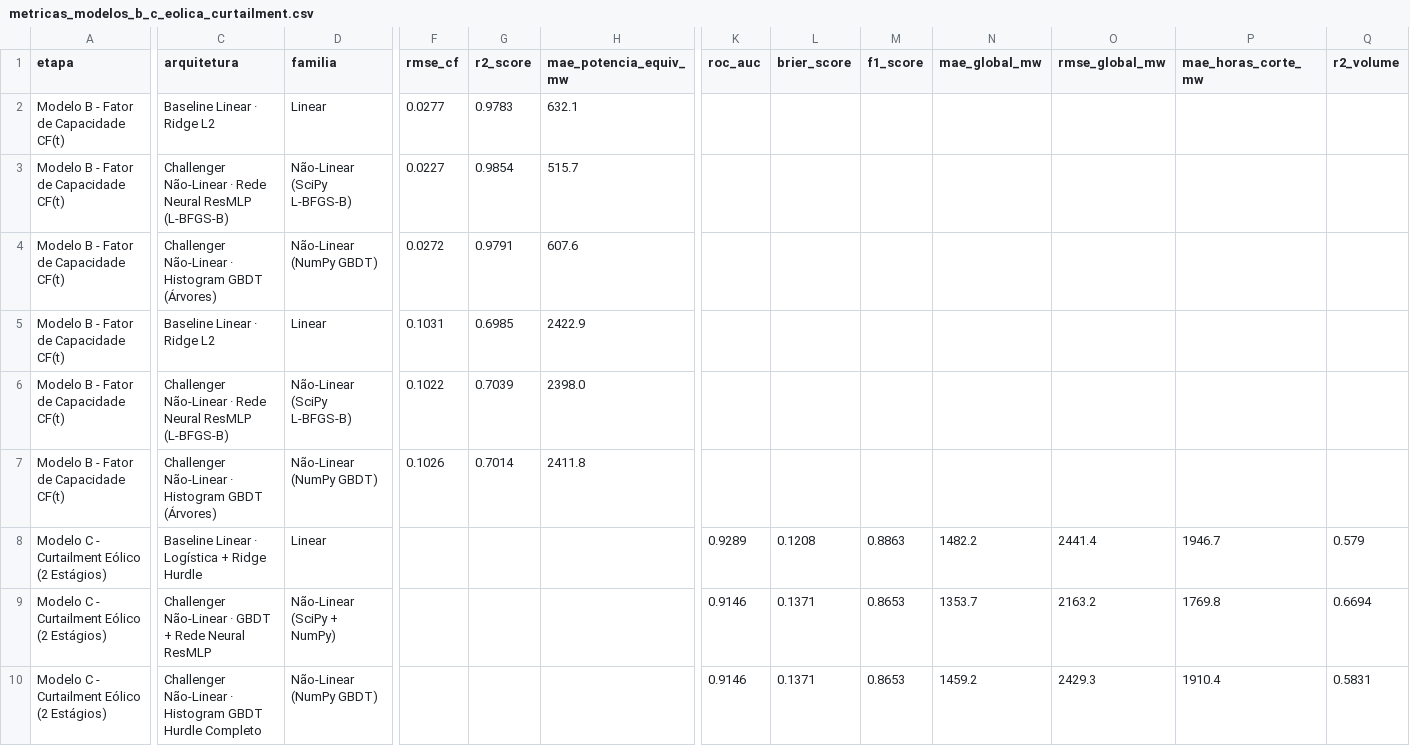
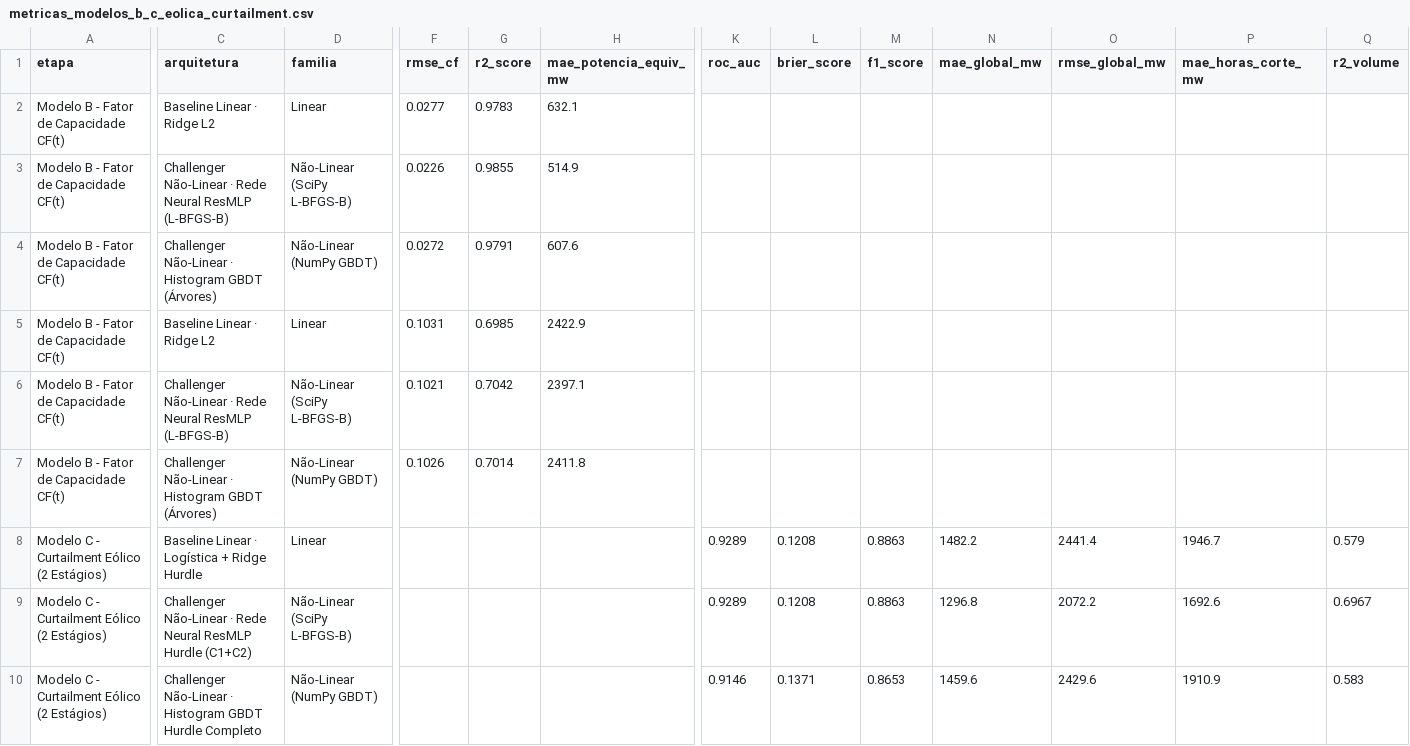
Before and after one commit to Mekepi/Data-Center--Eolicas-NE, a CSV file: reports/metricas_modelos_b_c_eolica_curtailment.csv, drawn as a sheet; only a part is shown, gaps mark what is left out; the diff covers the shown part only; the diff names each change by its address in the sheet, - before the commit and + after, or states it on an @@ line.

```diff
--- a/reports/metricas_modelos_b_c_eolica_curtailment.csv
+++ b/reports/metricas_modelos_b_c_eolica_curtailment.csv
-F3 (rmse_cf): 0.0227
+F3 (rmse_cf): 0.0226
-G3 (r2_score): 0.9854
+G3 (r2_score): 0.9855
-H3 (mae_potencia_equiv_mw): 515.7
+H3 (mae_potencia_equiv_mw): 514.9
-F6 (rmse_cf): 0.1022
+F6 (rmse_cf): 0.1021
-G6 (r2_score): 0.7039
+G6 (r2_score): 0.7042
-H6 (mae_potencia_equiv_mw): 2398.0
+H6 (mae_potencia_equiv_mw): 2397.1
-C9 (arquitetura): …Não-Linear · GBDT + Rede Neural ResMLP
+C9 (arquitetura): …Não-Linear · Rede Neural ResMLP Hurdle (C1+C2)
-D9 (familia): Não-Linear (SciPy + NumPy)
+D9 (familia): Não-Linear (SciPy L-BFGS-B)
-K9 (roc_auc): 0.9146
+K9 (roc_auc): 0.9289
-L9 (brier_score): 0.1371
+L9 (brier_score): 0.1208
-M9 (f1_score): 0.8653
+M9 (f1_score): 0.8863
-N9 (mae_global_mw): 1353.7
+N9 (mae_global_mw): 1296.8
-O9 (rmse_global_mw): 2163.2
+O9 (rmse_global_mw): 2072.2
-P9 (mae_horas_corte_mw): 1769.8
+P9 (mae_horas_corte_mw): 1692.6
-Q9 (r2_volume): 0.6694
+Q9 (r2_volume): 0.6967
-N10 (mae_global_mw): 1459.2
+N10 (mae_global_mw): 1459.6
-O10 (rmse_global_mw): 2429.3
+O10 (rmse_global_mw): 2429.6
-P10 (mae_horas_corte_mw): 1910.4
+P10 (mae_horas_corte_mw): 1910.9
-Q10 (r2_volume): 0.5831
+Q10 (r2_volume): 0.583
```
Also changed, not shown: 1 edited cell elsewhere in this file, reports/comparativo_mensal_2025_real_vs_predito.csv, reports/perfil_horario_2025_real_vs_predito.csv, 8 other files.
